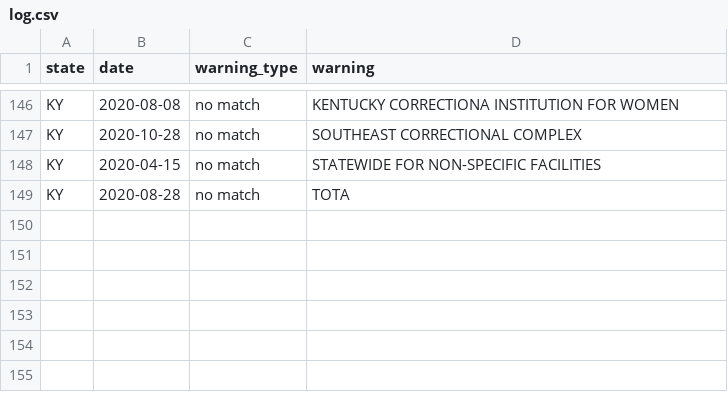
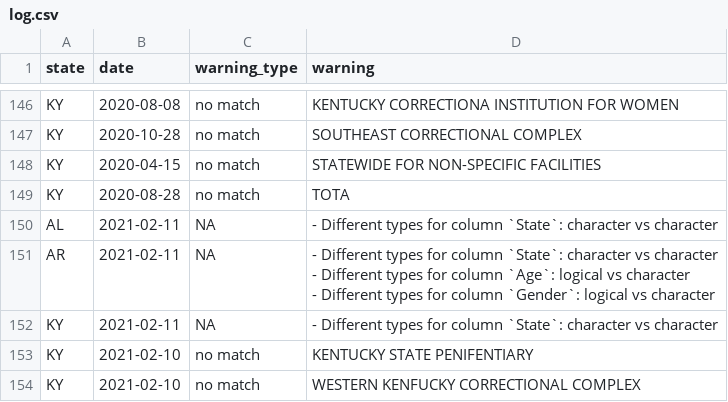
Before and after one commit to uclalawcovid19behindbars/historical-data, a CSV file: logs/log.csv, drawn as a sheet; only a part is shown, gaps mark what is left out; ↵ is a line break in a cell; the diff names each change by its address in the sheet, - before the commit and + after, or states it on an @@ line.

```diff
--- a/logs/log.csv
+++ b/logs/log.csv
+row 150: AL | 2021-02-11 | NA | - Different types for column `State`: character vs character
+row 151: AR | 2021-02-11 | NA | - Different types for column `State`: character vs character ↵ - Different types for column `Age`: logical vs character ↵ - Different types for column `Gender`: logical vs character
+row 152: KY | 2021-02-11 | NA | - Different types for column `State`: character vs character
+row 153: KY | 2021-02-10 | no match | KENTUCKY STATE PENIFENTIARY
+row 154: KY | 2021-02-10 | no match | WESTERN KENFUCKY CORRECTIONAL COMPLEX
```
Also changed, not shown: data/AR-historical-data.csv, 7 other files.
